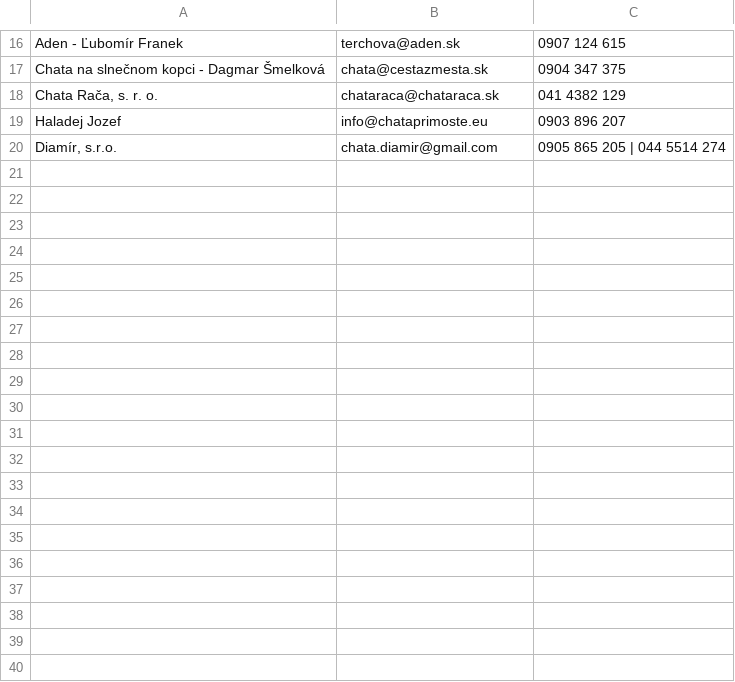
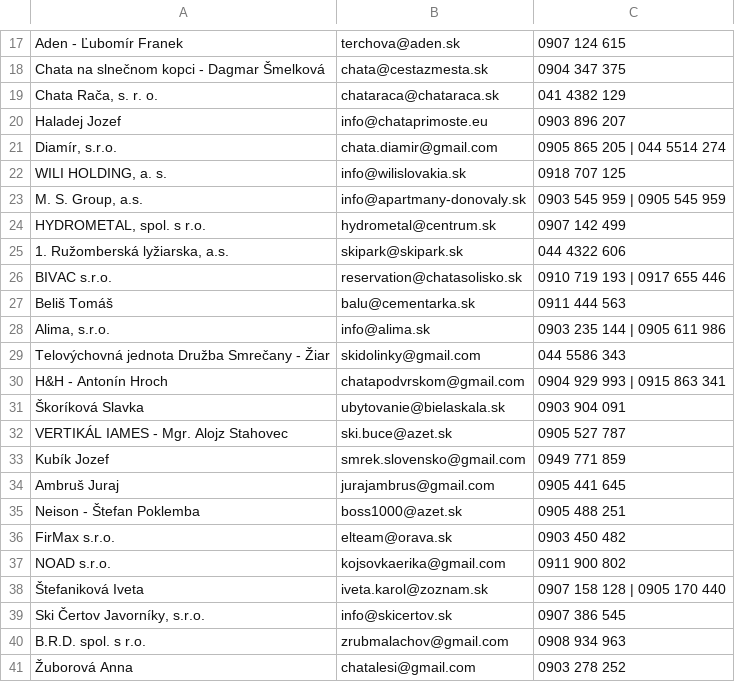
Before and after one commit to vr4b3c/scrapper, a CSV file: scrapery2026/zoznam.sk/files/zoznam_sk_Chaty-horske.csv, drawn as a sheet; only a part is shown, gaps mark what is left out; the diff covers the shown part only; the diff names each change by its address in the sheet, - before the commit and + after, or states it on an @@ line.

```diff
--- a/scrapery2026/zoznam.sk/files/zoznam_sk_Chaty-horske.csv
+++ b/scrapery2026/zoznam.sk/files/zoznam_sk_Chaty-horske.csv
+row 22: WILI HOLDING, a. s. | info@wilislovakia.sk | 0918 707 125
+row 23: M. S. Group, a.s. | info@apartmany-donovaly.sk | 0903 545 959 | 0905 545 959
+row 24: HYDROMETAL, spol. s r.o. | hydrometal@centrum.sk | 0907 142 499
+row 25: 1. Ružomberská lyžiarska, a.s. | skipark@skipark.sk | 044 4322 606
+row 26: BIVAC s.r.o. | reservation@chatasolisko.sk | 0910 719 193 | 0917 655 446
+row 27: Beliš Tomáš | balu@cementarka.sk | 0911 444 563
+row 28: Alima, s.r.o. | info@alima.sk | 0903 235 144 | 0905 611 986
+row 29: Telovýchovná jednota Družba Smrečany - Žiar | skidolinky@gmail.com | 044 5586 343
+row 30: H&H - Antonín Hroch | chatapodvrskom@gmail.com | 0904 929 993 | 0915 863 341
+row 31: Škoríková Slavka | ubytovanie@bielaskala.sk | 0903 904 091
+row 32: VERTIKÁL IAMES - Mgr. Alojz Stahovec | ski.buce@azet.sk | 0905 527 787
+row 33: Kubík Jozef | smrek.slovensko@gmail.com | 0949 771 859
+row 34: Ambruš Juraj | jurajambrus@gmail.com | 0905 441 645
+row 35: Neison - Štefan Poklemba | boss1000@azet.sk | 0905 488 251
+row 36: FirMax s.r.o. | elteam@orava.sk | 0903 450 482
+row 37: NOAD s.r.o. | kojsovkaerika@gmail.com | 0911 900 802
+row 38: Štefaniková Iveta | iveta.karol@zoznam.sk | 0907 158 128 | 0905 170 440
+row 39: Ski Čertov Javorníky, s.r.o. | info@skicertov.sk | 0907 386 545
+row 40: B.R.D. spol. s r.o. | zrubmalachov@gmail.com | 0908 934 963
+row 41: Žuborová Anna | chatalesi@gmail.com | 0903 278 252
```
Also changed, not shown: 34 added rows and 4 edited cells elsewhere in this file, scrapery2026/zoznam.sk/files/zoznam_sk_Chaty-chatove-osady.csv, scrapery2026/zoznam.sk/files/zoznam_sk_Hotely-horske.csv, 27 other files.
